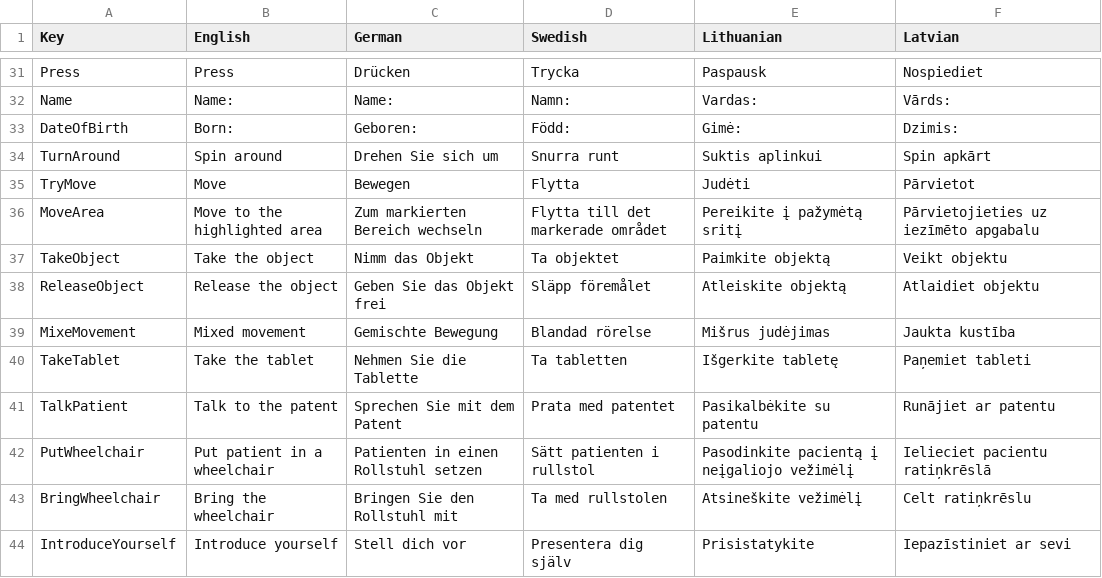
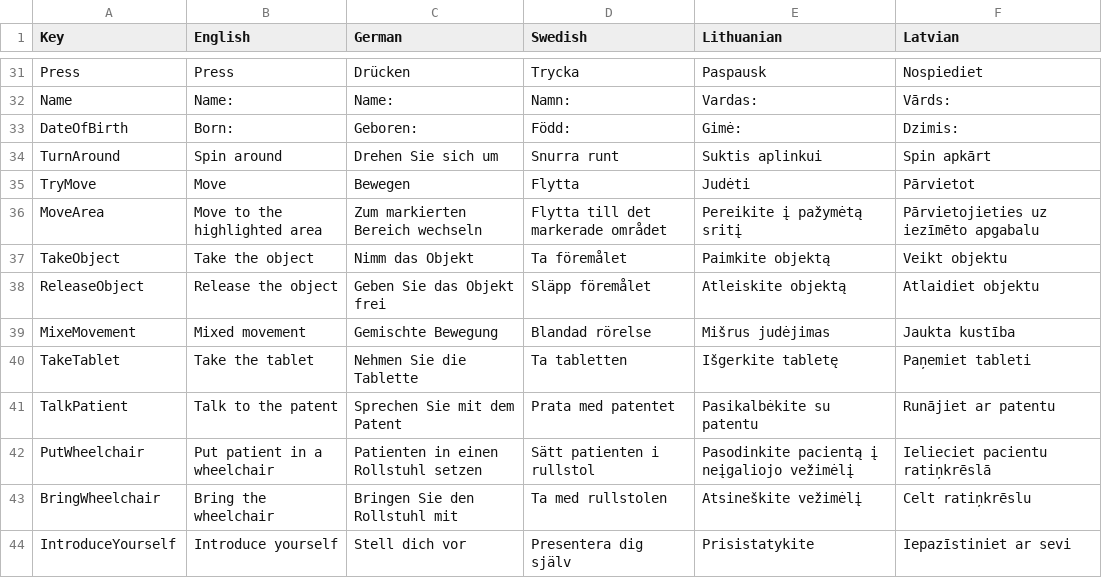
Before and after one commit to XRINTAMT/DR_FLEMP, a CSV file: Assets/Resources/Localization/DTNET-Tutorial-Demo.csv, drawn as a sheet; only a part is shown, gaps mark what is left out.

```diff
--- a/Assets/Resources/Localization/DTNET-Tutorial-Demo.csv
+++ b/Assets/Resources/Localization/DTNET-Tutorial-Demo.csv
@@ -41,3 +41,3 @@ TryMove,Move,Bewegen,Flytta,Judėti,Pārvietot
 MoveArea,Move to the highlighted area,Zum markierten Bereich wechseln,Flytta till det markerade området,Pereikite į pažymėtą sritį,Pārvietojieties uz iezīmēto apgabalu
-TakeObject,Take the object,Nimm das Objekt,Ta objektet,Paimkite objektą,Veikt objektu
+TakeObject,Take the object,Nimm das Objekt,Ta föremålet,Paimkite objektą,Veikt objektu
 ReleaseObject,Release the object,Geben Sie das Objekt frei,Släpp föremålet,Atleiskite objektą,Atlaidiet objektu
```
Also changed, not shown: Assets/Resources/Localization/Doors.csv, Assets/Resources/Localization/WaitingRoomGuidedMode.csv, 31 other files.
